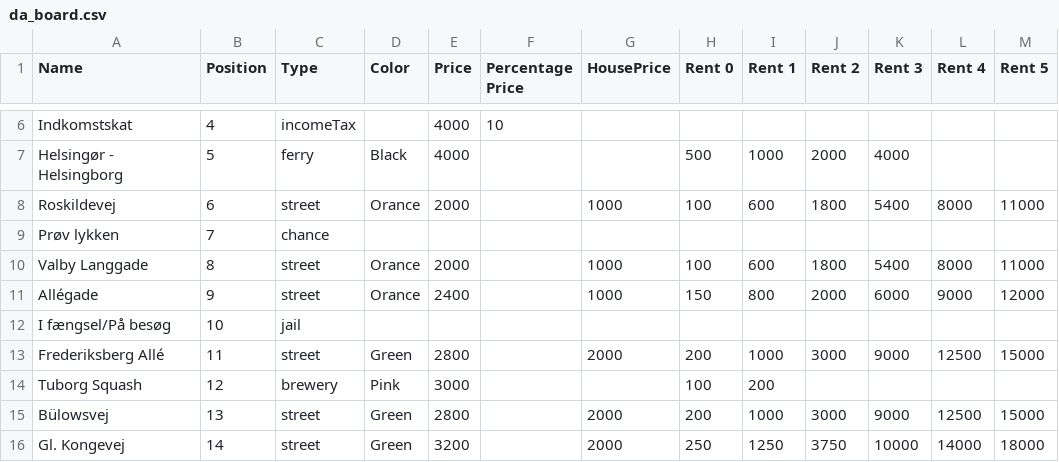
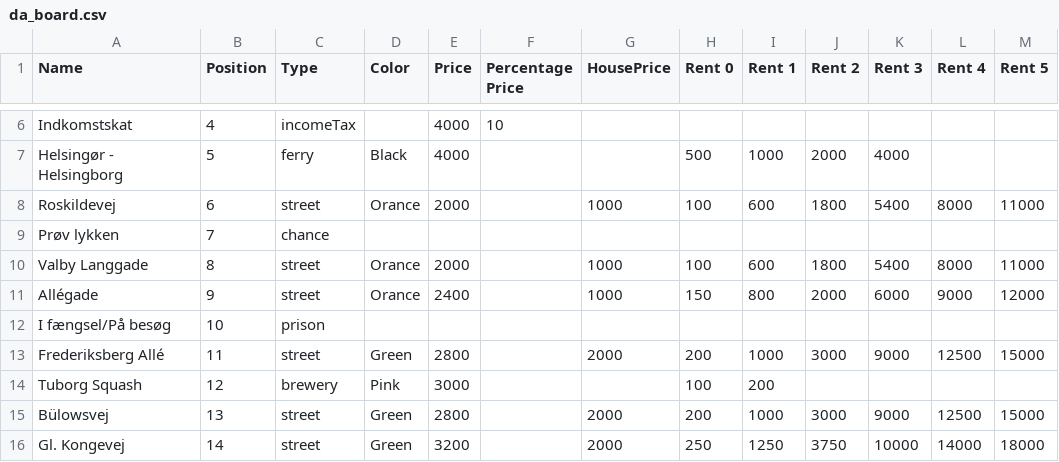
Before and after one commit to Greve2001/CDIO-final, a CSV file: src/main/resources/da_board.csv, drawn as a sheet; only a part is shown, gaps mark what is left out; the diff names each change by its address in the sheet, - before the commit and + after, or states it on an @@ line.

Commit message:
Updated with a type:String to use in the GUI

```diff
--- a/src/main/resources/da_board.csv
+++ b/src/main/resources/da_board.csv
-C12 (Type): jail
+C12 (Type): prison
```
Also changed, not shown: 7 other files.
